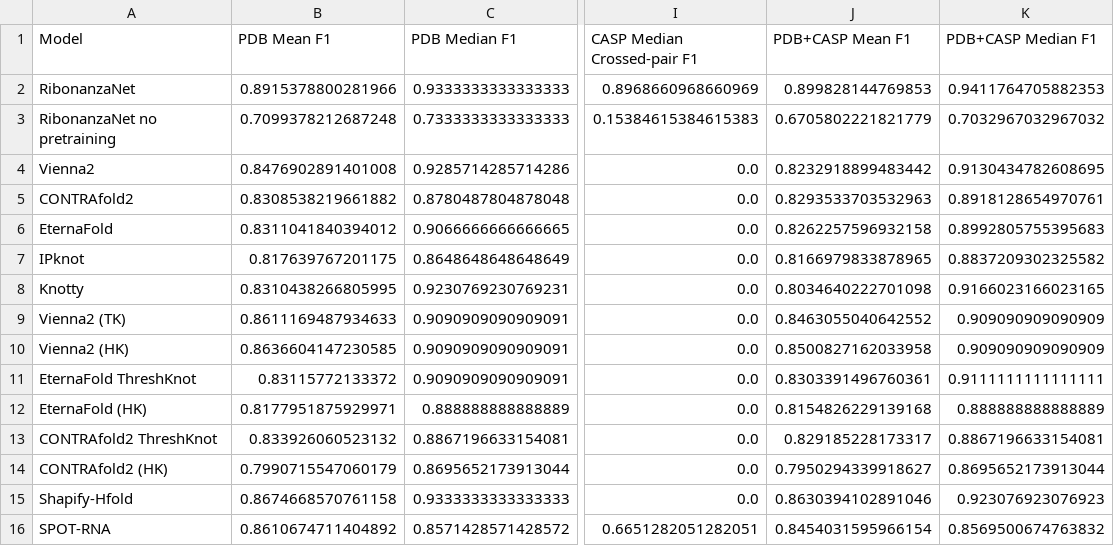
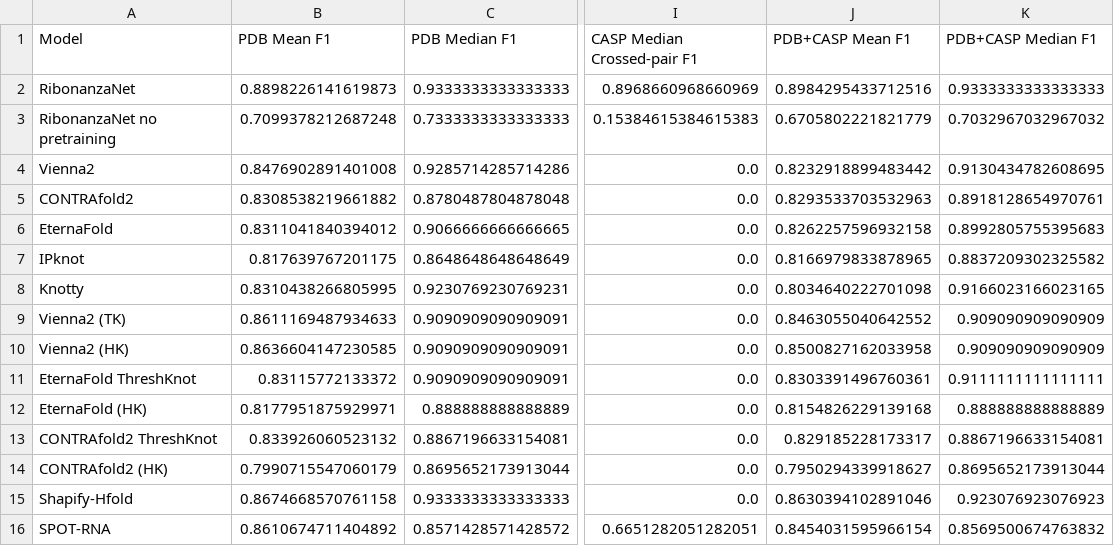
Before and after one commit to Shujun-He/Ribonanza_SS_F1_calculations, a CSV file: output/replace_TableS7.csv, drawn as a sheet; only a part is shown, gaps mark what is left out; the diff names each change by its address in the sheet, - before the commit and + after, or states it on an @@ line.

```diff
--- a/output/replace_TableS7.csv
+++ b/output/replace_TableS7.csv
-B2 (PDB Mean F1): 0.8915378800281966
+B2 (PDB Mean F1): 0.8898226141619873
-J2 (PDB+CASP Mean F1): 0.899828144769853
+J2 (PDB+CASP Mean F1): 0.8984295433712516
-K2 (PDB+CASP Median F1): 0.9411764705882353
+K2 (PDB+CASP Median F1): 0.9333333333333333
```
Also changed, not shown: output/replace_TableS8.csv, 2 other files.
